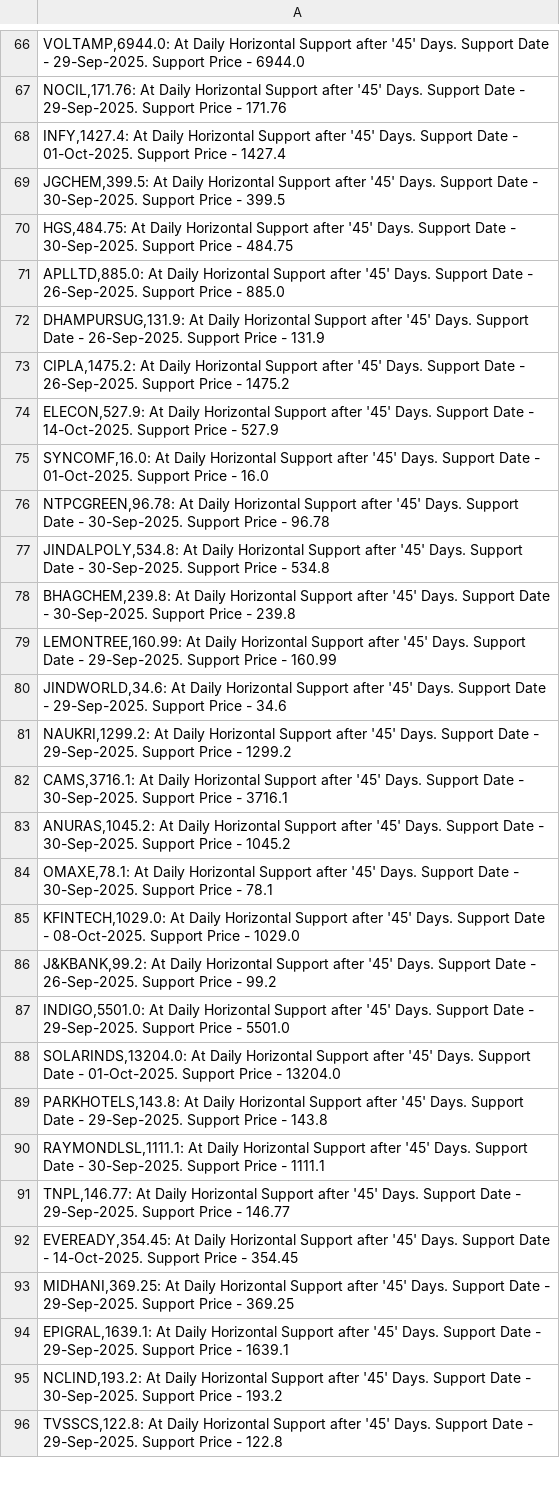
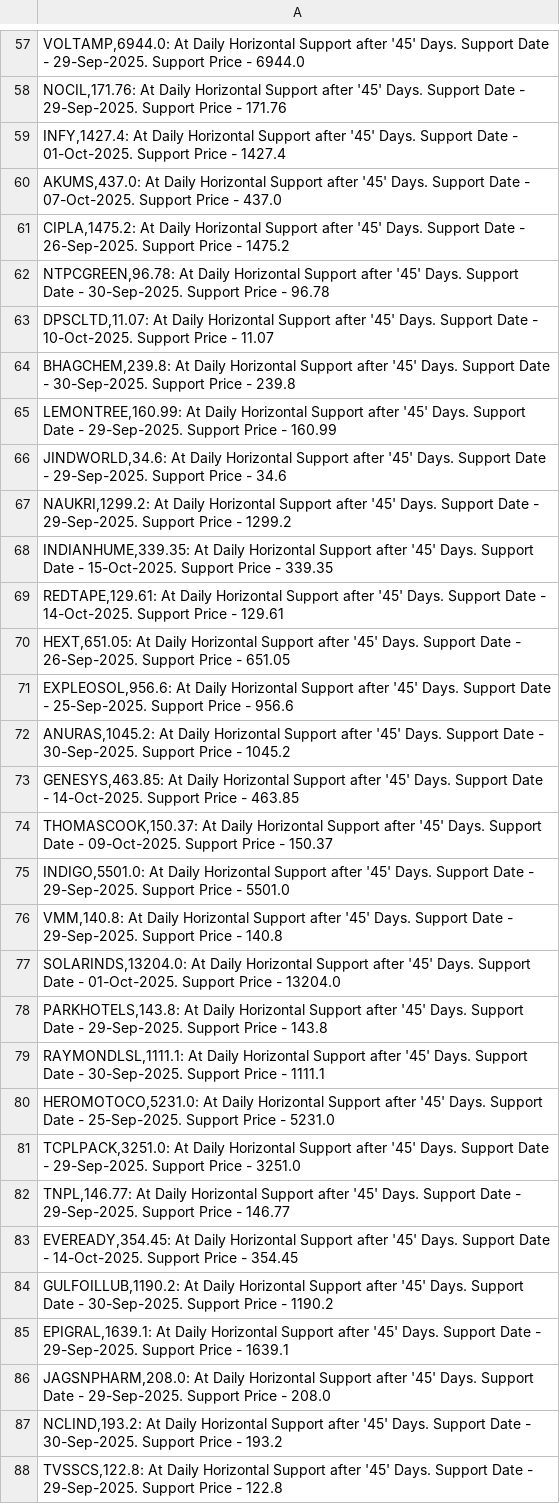
Before and after one commit to vibats/Daily_Notification_Data, a CSV file: Email_Notification_Data/Daily_TimeFrame_Horizontal_Support.csv, drawn as a sheet; only a part is shown, gaps mark what is left out; the diff covers the shown part only.

```diff
--- a/Email_Notification_Data/Daily_TimeFrame_Horizontal_Support.csv
+++ b/Email_Notification_Data/Daily_TimeFrame_Horizontal_Support.csv
@@ -68,11 +59,6 @@
 "INFY,1427.4: At Daily Horizontal Support after '45' Days. Support Date - 01-Oct-2025. Support Price - 1427.4"
-"JGCHEM,399.5: At Daily Horizontal Support after '45' Days. Support Date - 30-Sep-2025. Support Price - 399.5"
-"HGS,484.75: At Daily Horizontal Support after '45' Days. Support Date - 30-Sep-2025. Support Price - 484.75"
-"APLLTD,885.0: At Daily Horizontal Support after '45' Days. Support Date - 26-Sep-2025. Support Price - 885.0"
-"DHAMPURSUG,131.9: At Daily Horizontal Support after '45' Days. Support Date - 26-Sep-2025. Support Price - 131.9"
+"AKUMS,437.0: At Daily Horizontal Support after '45' Days. Support Date - 07-Oct-2025. Support Price - 437.0"
 "CIPLA,1475.2: At Daily Horizontal Support after '45' Days. Support Date - 26-Sep-2025. Support Price - 1475.2"
-"ELECON,527.9: At Daily Horizontal Support after '45' Days. Support Date - 14-Oct-2025. Support Price - 527.9"
-"SYNCOMF,16.0: At Daily Horizontal Support after '45' Days. Support Date - 01-Oct-2025. Support Price - 16.0"
 "NTPCGREEN,96.78: At Daily Horizontal Support after '45' Days. Support Date - 30-Sep-2025. Support Price - 96.78"
-"JINDALPOLY,534.8: At Daily Horizontal Support after '45' Days. Support Date - 30-Sep-2025. Support Price - 534.8"
+"DPSCLTD,11.07: At Daily Horizontal Support after '45' Days. Support Date - 10-Oct-2025. Support Price - 11.07"
 "BHAGCHEM,239.8: At Daily Horizontal Support after '45' Days. Support Date - 30-Sep-2025. Support Price - 239.8"
@@ -81,8 +67,11 @@
 "NAUKRI,1299.2: At Daily Horizontal Support after '45' Days. Support Date - 29-Sep-2025. Support Price - 1299.2"
-"CAMS,3716.1: At Daily Horizontal Support after '45' Days. Support Date - 30-Sep-2025. Support Price - 3716.1"
+"INDIANHUME,339.35: At Daily Horizontal Support after '45' Days. Support Date - 15-Oct-2025. Support Price - 339.35"
+"REDTAPE,129.61: At Daily Horizontal Support after '45' Days. Support Date - 14-Oct-2025. Support Price - 129.61"
+"HEXT,651.05: At Daily Horizontal Support after '45' Days. Support Date - 26-Sep-2025. Support Price - 651.05"
+"EXPLEOSOL,956.6: At Daily Horizontal Support after '45' Days. Support Date - 25-Sep-2025. Support Price - 956.6"
 "ANURAS,1045.2: At Daily Horizontal Support after '45' Days. Support Date - 30-Sep-2025. Support Price - 1045.2"
-"OMAXE,78.1: At Daily Horizontal Support after '45' Days. Support Date - 30-Sep-2025. Support Price - 78.1"
-"KFINTECH,1029.0: At Daily Horizontal Support after '45' Days. Support Date - 08-Oct-2025. Support Price - 1029.0"
-"J&KBANK,99.2: At Daily Horizontal Support after '45' Days. Support Date - 26-Sep-2025. Support Price - 99.2"
+"GENESYS,463.85: At Daily Horizontal Support after '45' Days. Support Date - 14-Oct-2025. Support Price - 463.85"
+"THOMASCOOK,150.37: At Daily Horizontal Support after '45' Days. Support Date - 09-Oct-2025. Support Price - 150.37"
 "INDIGO,5501.0: At Daily Horizontal Support after '45' Days. Support Date - 29-Sep-2025. Support Price - 5501.0"
+"VMM,140.8: At Daily Horizontal Support after '45' Days. Support Date - 29-Sep-2025. Support Price - 140.8"
 "SOLARINDS,13204.0: At Daily Horizontal Support after '45' Days. Support Date - 01-Oct-2025. Support Price - 13204.0"
@@ -90,6 +79,9 @@
 "RAYMONDLSL,1111.1: At Daily Horizontal Support after '45' Days. Support Date - 30-Sep-2025. Support Price - 1111.1"
+"HEROMOTOCO,5231.0: At Daily Horizontal Support after '45' Days. Support Date - 25-Sep-2025. Support Price - 5231.0"
+"TCPLPACK,3251.0: At Daily Horizontal Support after '45' Days. Support Date - 29-Sep-2025. Support Price - 3251.0"
 "TNPL,146.77: At Daily Horizontal Support after '45' Days. Support Date - 29-Sep-2025. Support Price - 146.77"
 "EVEREADY,354.45: At Daily Horizontal Support after '45' Days. Support Date - 14-Oct-2025. Support Price - 354.45"
-"MIDHANI,369.25: At Daily Horizontal Support after '45' Days. Support Date - 29-Sep-2025. Support Price - 369.25"
+"GULFOILLUB,1190.2: At Daily Horizontal Support after '45' Days. Support Date - 30-Sep-2025. Support Price - 1190.2"
 "EPIGRAL,1639.1: At Daily Horizontal Support after '45' Days. Support Date - 29-Sep-2025. Support Price - 1639.1"
+"JAGSNPHARM,208.0: At Daily Horizontal Support after '45' Days. Support Date - 29-Sep-2025. Support Price - 208.0"
 "NCLIND,193.2: At Daily Horizontal Support after '45' Days. Support Date - 30-Sep-2025. Support Price - 193.2"
```
Also changed, not shown: 20 added rows, 53 removed rows and 36 edited cells elsewhere in this file, Email_Notification_Data/Daily_TimeFrame_Horizontal_Support_30_Days.csv, Email_Notification_Data/Daily_Timeframe_Breakout_Retest.csv, 2 other files.
